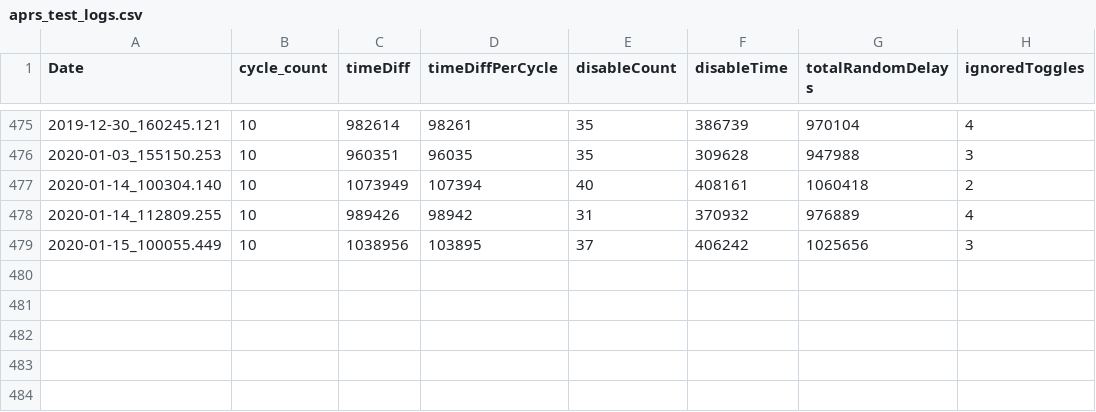
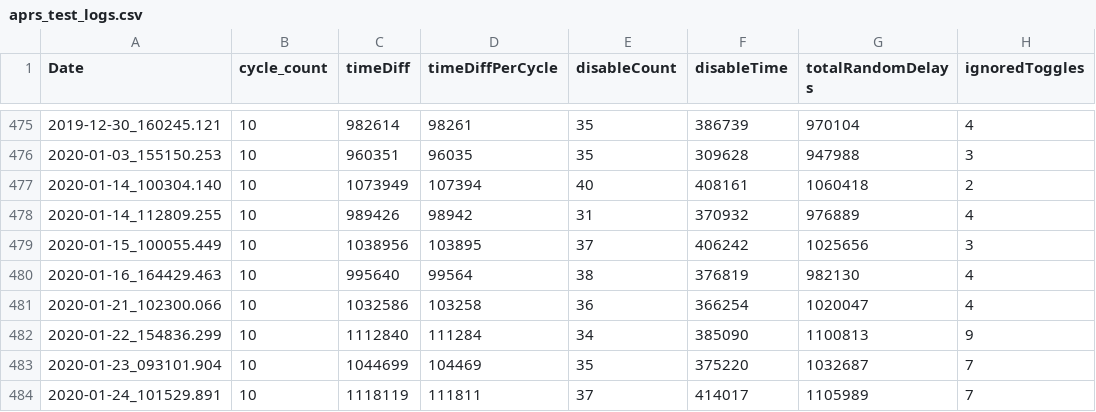
Before and after one commit to wshackle/aprs-framework, a CSV file: linux_netbeans_run_user_home/aprs_test_logs.csv, drawn as a sheet; only a part is shown, gaps mark what is left out.

```diff
--- a/linux_netbeans_run_user_home/aprs_test_logs.csv
+++ b/linux_netbeans_run_user_home/aprs_test_logs.csv
@@ -479 +479,6 @@ Date,cycle_count,timeDiff,timeDiffPerCycle,disableCount,disableTime,totalRandomD
 2020-01-15_100055.449,10,1038956,103895,37,406242,1025656,3
+2020-01-16_164429.463,10,995640,99564,38,376819,982130,4
+2020-01-21_102300.066,10,1032586,103258,36,366254,1020047,4
+2020-01-22_154836.299,10,1112840,111284,34,385090,1100813,9
+2020-01-23_093101.904,10,1044699,104469,35,375220,1032687,7
+2020-01-24_101529.891,10,1118119,111811,37,414017,1105989,7
```
Also changed, not shown: 25 other files.
